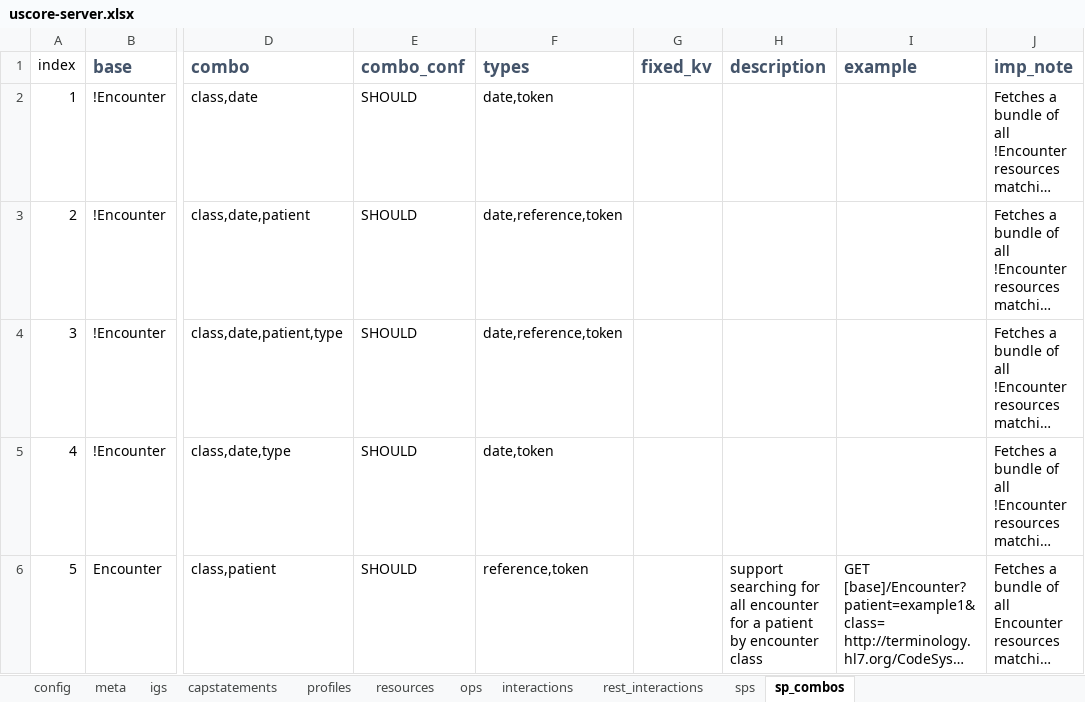
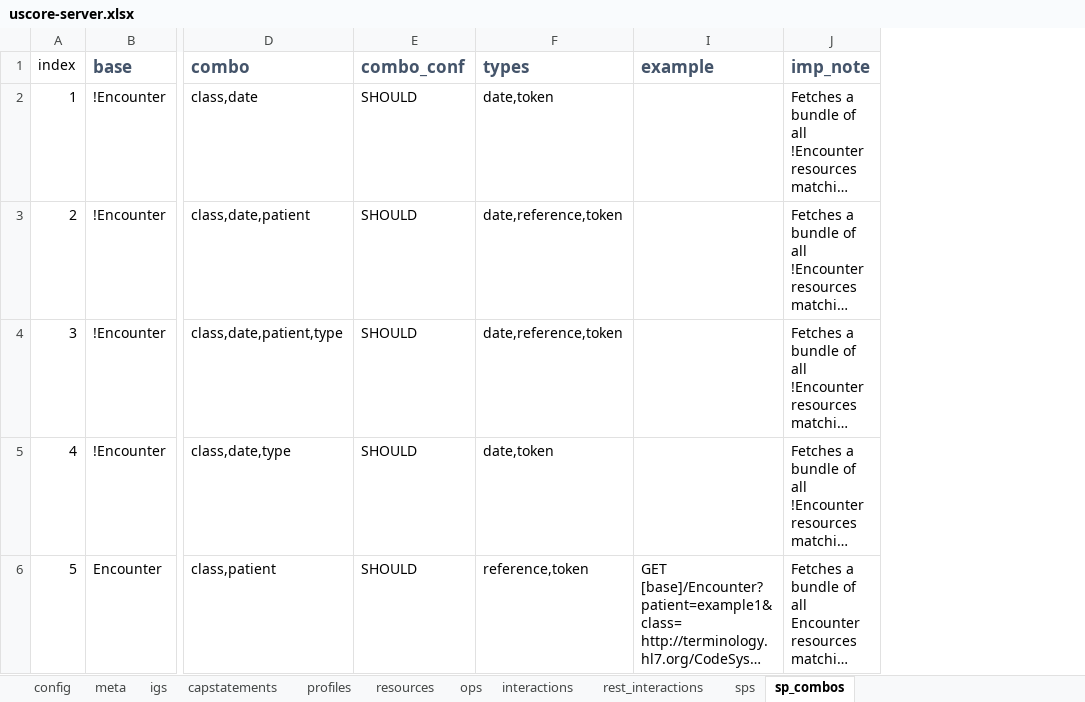
Before and after one commit to HL7/US-Core, an Excel workbook: input/resources_spreadsheets/uscore-server.xlsx, sheet sp_combos, drawn as a sheet; only a part is shown, gaps mark what is left out; long unchanged cells end in …; values as stored, in another font and other column widths than the file's, no borders; removed rows and columns are numbered as before the commit, all else as after; the diff covers the shown part only; the diff names each change by its address in the sheet, - before the commit and + after, or states it on an @@ line.

```diff
--- a/input/resources_spreadsheets/uscore-server.xlsx (sheet sp_combos)
+++ b/input/resources_spreadsheets/uscore-server.xlsx (sheet sp_combos)
@@ column G (fixed_kv) hidden, empty @@
@@ column H (description) hidden, row 6: support searching for all encounter for a patient by encounter class @@
```
Also changed, not shown: 4 added rows and 1 edited cell elsewhere in this sheet, sheet sps, formulas that keep their value, hidden cells, 1 other file.
